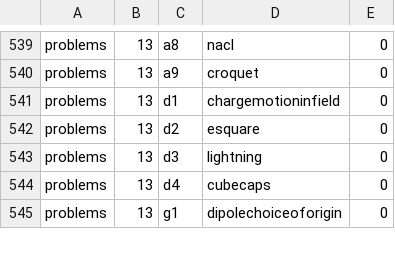
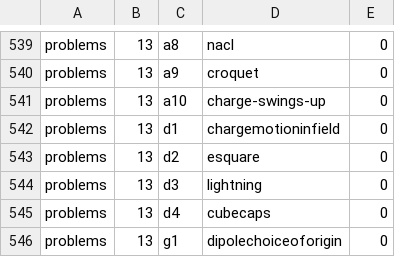
Before and after one commit to bkasel/lm, a CSV file: data/per_book/problems_problems.csv, drawn as a sheet; only a part is shown, gaps mark what is left out; the diff names each change by its address in the sheet, - before the commit and + after, or states it on an @@ line.

Commit message:
add new problem charge-swings-up to PIP

```diff
--- a/data/per_book/problems_problems.csv
+++ b/data/per_book/problems_problems.csv
+row 541: problems | 13 | a10 | charge-swings-up | 0
```
Also changed, not shown: data/problems.csv, 3 other files.
